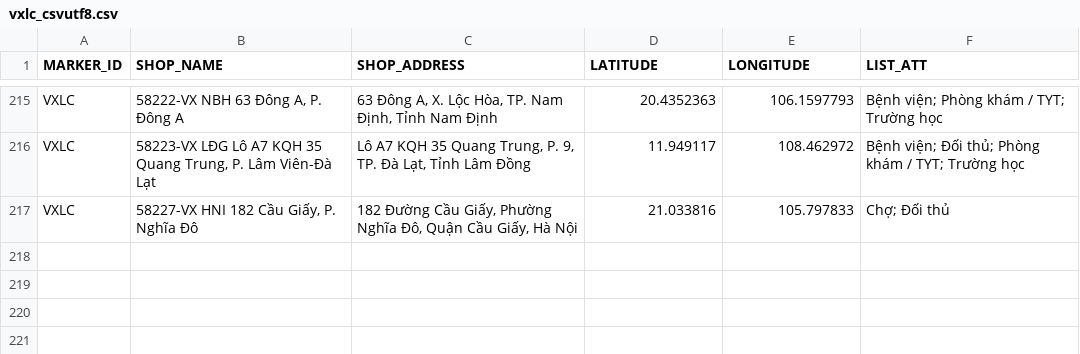
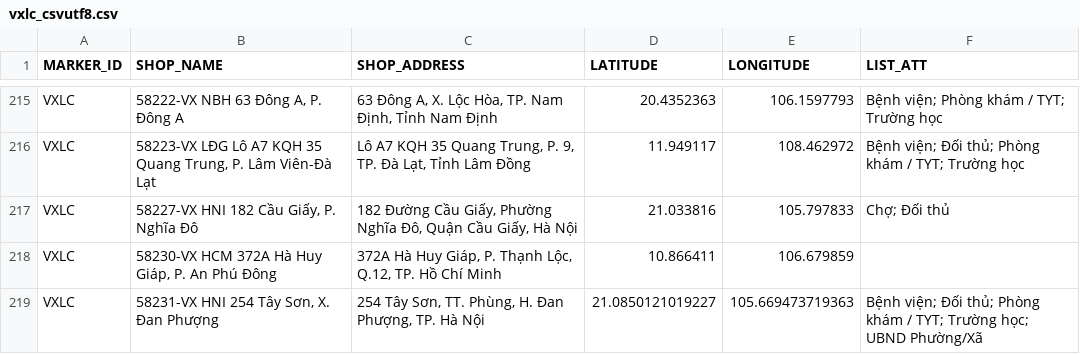
Before and after one commit to vhctruc/maplc, a CSV file: vxlc_csvutf8.csv, drawn as a sheet; only a part is shown, gaps mark what is left out.

Commit message:
Upload shop CSV files via Python 2025-12-10T09:46:52.475242

```diff
--- a/vxlc_csvutf8.csv
+++ b/vxlc_csvutf8.csv
@@ -217 +217,3 @@ VXLC,"58223-VX LĐG Lô A7 KQH 35 Quang Trung, P. Lâm Viên-Đà Lạt","Lô A7
 VXLC,"58227-VX HNI 182 Cầu Giấy, P. Nghĩa Đô","182 Đường Cầu Giấy, Phường Nghĩa Đô, Quận Cầu Giấy, Hà Nội",21.033816,105.797833,Chợ; Ðối thủ
+VXLC,"58230-VX HCM 372A Hà Huy Giáp, P. An Phú Đông","372A Hà Huy Giáp, P. Thạnh Lộc, Q.12, TP. Hồ Chí Minh",10.866411,106.679859,
+VXLC,"58231-VX HNI 254 Tây Sơn, X. Đan Phượng","254 Tây Sơn, TT. Phùng, H. Đan Phượng, TP. Hà Nội",21.0850121019227,105.669473719363,Bệnh viện; Ðối thủ; Phòng khám / TYT; Trường học; UBND Phường/Xã
```
